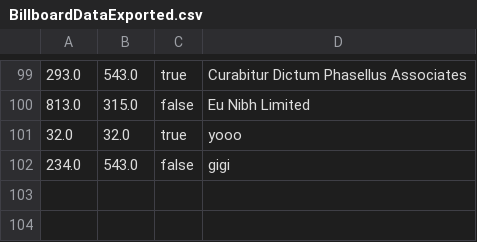
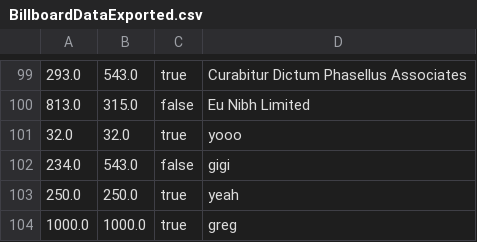
Before and after one commit to karoldmejia/BillboardManagement, a CSV file: src/main/java/model/data/BillboardDataExported.csv, drawn as a sheet; only a part is shown, gaps mark what is left out.

```diff
--- a/src/main/java/model/data/BillboardDataExported.csv
+++ b/src/main/java/model/data/BillboardDataExported.csv
@@ -102 +102,3 @@
 "234.0","543.0","false","gigi"
+"250.0","250.0","true","yeah"
+"1000.0","1000.0","true","greg"
```
Also changed, not shown: 4 other files.
